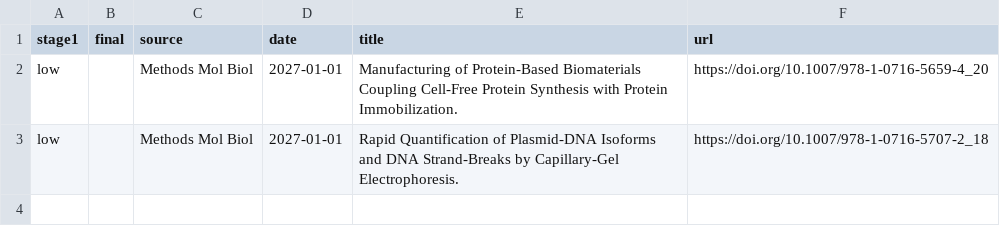
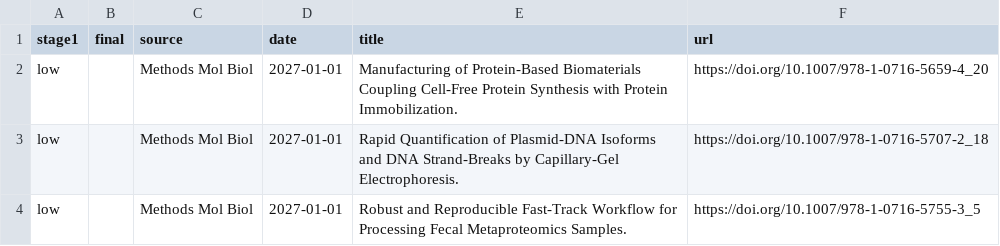
Before and after one commit to marveloushaotian/trawl, a TSV file: data/archive/screened/2027-01.tsv, drawn as a sheet; the diff names each change by its address in the sheet, - before the commit and + after, or states it on an @@ line.

```diff
--- a/data/archive/screened/2027-01.tsv
+++ b/data/archive/screened/2027-01.tsv
+row 4: low |  | Methods Mol Biol | 2027-01-01 | Robust and Reproducible Fast-Track Workflow for Processing Fecal Metaproteomics Samples. | https://doi.org/10.1007/978-1-0716-5755-3_5
```
Also changed, not shown: data/archive/screened/2027-02.tsv, 11 other files.
